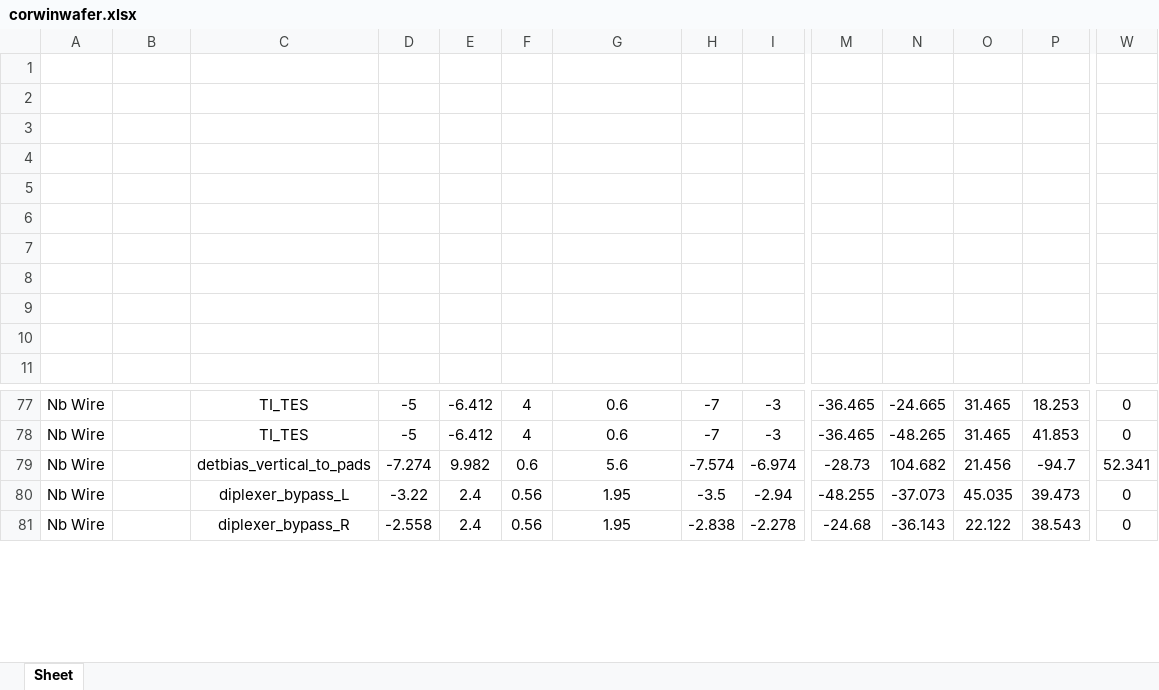
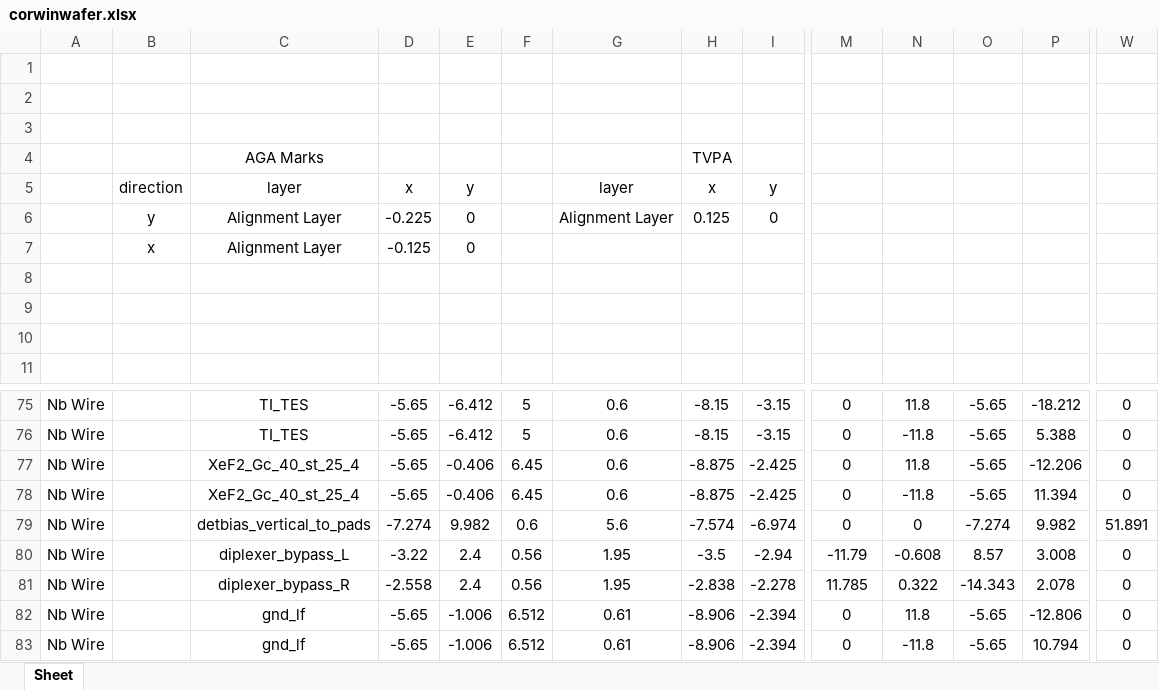
Before and after one commit to WanduiAlbert/ResoBolo, an Excel workbook: masks/code/corwinwafer.xlsx, sheet Sheet, drawn as a sheet; only a part is shown, gaps mark what is left out; values as stored, in another font and other column widths than the file's, no borders; addresses are those after the commit; rows hold the shown columns only; the diff covers the shown part only; the diff names each change by its address in the sheet, - before the commit and + after, or states it on an @@ line.

```diff
--- a/masks/code/corwinwafer.xlsx (sheet Sheet)
+++ b/masks/code/corwinwafer.xlsx (sheet Sheet)
-row 4: (empty)
+row 4:  |  | AGA Marks |  |  |  |  | TVPA
-row 5: (empty)
+row 5:  | direction | layer | x | y |  | layer | x | y
-row 6: (empty)
+row 6:  | y | Alignment Layer | -0.225 | 0 |  | Alignment Layer | 0.125 | 0
-row 7: (empty)
+row 7:  | x | Alignment Layer | -0.125 | 0
-D75:D76: -5
+D75:D76: -5.65
-F75:F76: 4
+F75:F76: 5
-H75:H76: -7
+H75:H76: -8.15
-I75:I76: -3
+I75:I76: -3.15
-M75:M76: -36.465
+M75:M76: 0
-N75: -24.665
+N75: 11.8
-O75:O76: 31.465
+O75:O76: -5.65
-P75: 18.253
+P75: -18.212
-N76: -48.265
+N76: -11.8
-P76: 41.853
+P76: 5.388
+row 77: Nb Wire |  | XeF2_Gc_40_st_25_4 | -5.65 | -0.406 | 6.45 | 0.6 | -8.875 | -2.425 | 0 | 11.8 | -5.65 | -12.206 | 0
+row 78: Nb Wire |  | XeF2_Gc_40_st_25_4 | -5.65 | -0.406 | 6.45 | 0.6 | -8.875 | -2.425 | 0 | -11.8 | -5.65 | 11.394 | 0
-M79: -28.73
+M79: 0
-N79: 104.682
+N79: 0
-O79: 21.456
+O79: -7.274
-P79: -94.7
+P79: 9.982
-W79: 52.341
+W79: 51.891
-M80: -48.255
+M80: -11.79
-N80: -37.073
+N80: -0.608
-O80: 45.035
+O80: 8.57
-P80: 39.473
+P80: 3.008
-M81: -24.68
+M81: 11.785
-N81: -36.143
+N81: 0.322
-O81: 22.122
+O81: -14.343
-P81: 38.543
+P81: 2.078
+row 82: Nb Wire |  | gnd_lf | -5.65 | -1.006 | 6.512 | 0.61 | -8.906 | -2.394 | 0 | 11.8 | -5.65 | -12.806 | 0
+row 83: Nb Wire |  | gnd_lf | -5.65 | -1.006 | 6.512 | 0.61 | -8.906 | -2.394 | 0 | -11.8 | -5.65 | 10.794 | 0
```
Also changed, not shown: 3 added rows, 3 removed rows and 311 edited cells elsewhere in this sheet, masks/code/ResonatorArray.xlsx, 46 other files.
